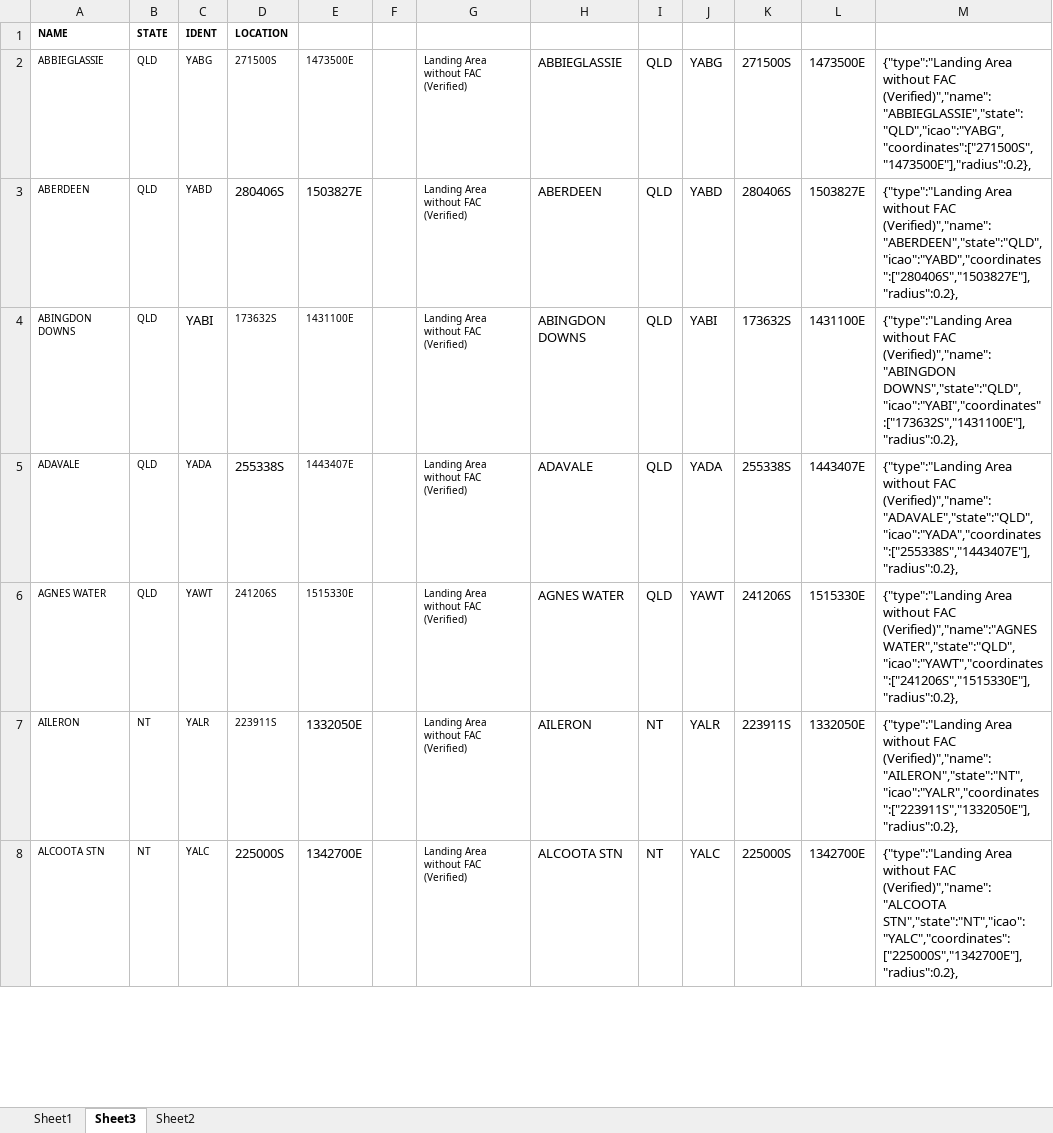
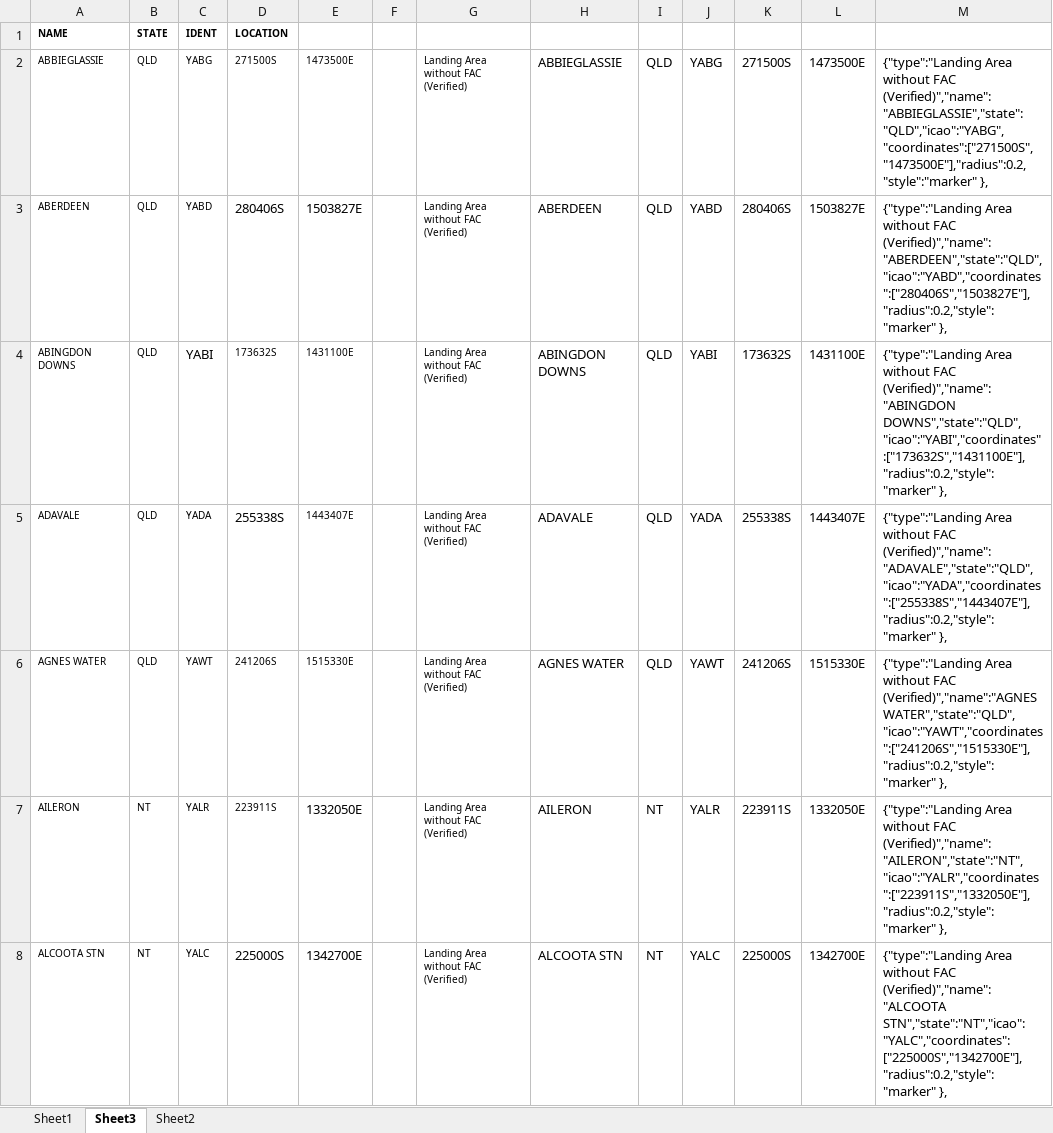
Before and after one commit to dhskinner/qrs, an Excel workbook: src/assets/Coordinates.xlsx, sheet Sheet3, drawn as a sheet; only a part is shown; values as stored, in another font and other column widths than the file's, no borders; the diff covers the shown part only; the diff names each change by its address in the sheet, - before the commit and + after, or states it on an @@ line.

```diff
--- a/src/assets/Coordinates.xlsx (sheet Sheet3)
+++ b/src/assets/Coordinates.xlsx (sheet Sheet3)
-M2: …without FAC (Verified)","name":"ABBIEGLASSIE","state":"QLD","icao":"YABG","coordinates":["271500S","1473500E"],"radius":0.2},
+M2: …without FAC (Verified)","name":"ABBIEGLASSIE","state":"QLD","icao":"YABG","coordinates":["271500S","1473500E"],"radius":0.2,"style":"marker" },
-M3: …without FAC (Verified)","name":"ABERDEEN","state":"QLD","icao":"YABD","coordinates":["280406S","1503827E"],"radius":0.2},
+M3: …without FAC (Verified)","name":"ABERDEEN","state":"QLD","icao":"YABD","coordinates":["280406S","1503827E"],"radius":0.2,"style":"marker" },
-M4: …FAC (Verified)","name":"ABINGDON DOWNS","state":"QLD","icao":"YABI","coordinates":["173632S","1431100E"],"radius":0.2},
+M4: …FAC (Verified)","name":"ABINGDON DOWNS","state":"QLD","icao":"YABI","coordinates":["173632S","1431100E"],"radius":0.2,"style":"marker" },
-M5: …without FAC (Verified)","name":"ADAVALE","state":"QLD","icao":"YADA","coordinates":["255338S","1443407E"],"radius":0.2},
+M5: …without FAC (Verified)","name":"ADAVALE","state":"QLD","icao":"YADA","coordinates":["255338S","1443407E"],"radius":0.2,"style":"marker" },
-M6: …FAC (Verified)","name":"AGNES WATER","state":"QLD","icao":"YAWT","coordinates":["241206S","1515330E"],"radius":0.2},
+M6: …FAC (Verified)","name":"AGNES WATER","state":"QLD","icao":"YAWT","coordinates":["241206S","1515330E"],"radius":0.2,"style":"marker" },
-M7: …without FAC (Verified)","name":"AILERON","state":"NT","icao":"YALR","coordinates":["223911S","1332050E"],"radius":0.2},
+M7: …without FAC (Verified)","name":"AILERON","state":"NT","icao":"YALR","coordinates":["223911S","1332050E"],"radius":0.2,"style":"marker" },
-M8: …FAC (Verified)","name":"ALCOOTA STN","state":"NT","icao":"YALC","coordinates":["225000S","1342700E"],"radius":0.2},
+M8: …FAC (Verified)","name":"ALCOOTA STN","state":"NT","icao":"YALC","coordinates":["225000S","1342700E"],"radius":0.2,"style":"marker" },
```
Also changed, not shown: 509 edited cells elsewhere in this sheet, 4 other files.
